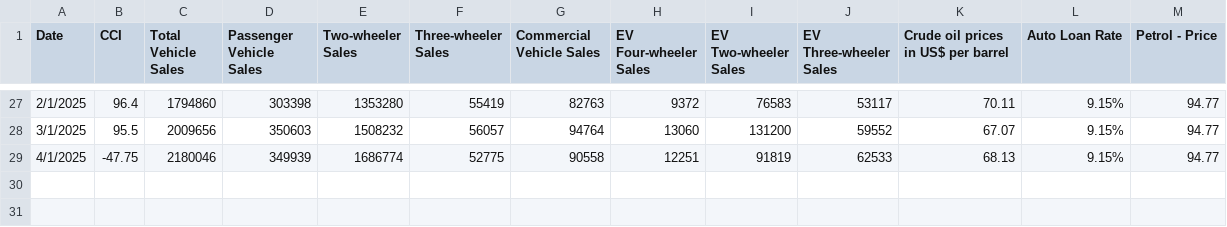
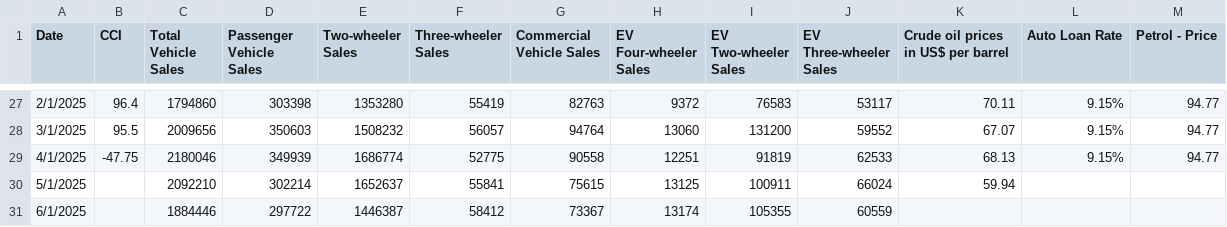
Before and after one commit to ukibc-iu/economic-indices, a CSV file: data/EV_Adoption.csv, drawn as a sheet; only a part is shown, gaps mark what is left out; the diff names each change by its address in the sheet, - before the commit and + after, or states it on an @@ line.

Commit message:
updated data

```diff
--- a/data/EV_Adoption.csv
+++ b/data/EV_Adoption.csv
+row 30: 5/1/2025 |  | 2092210 | 302214 | 1652637 | 55841 | 75615 | 13125 | 100911 | 66024 | 59.94
+row 31: 6/1/2025 |  | 1884446 | 297722 | 1446387 | 58412 | 73367 | 13174 | 105355 | 60559
```
Also changed, not shown: data/Consumer_Demand_Index.csv, data/Housing_Affordability.csv.
